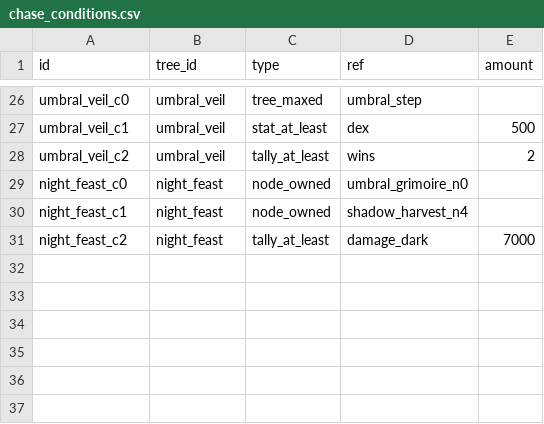
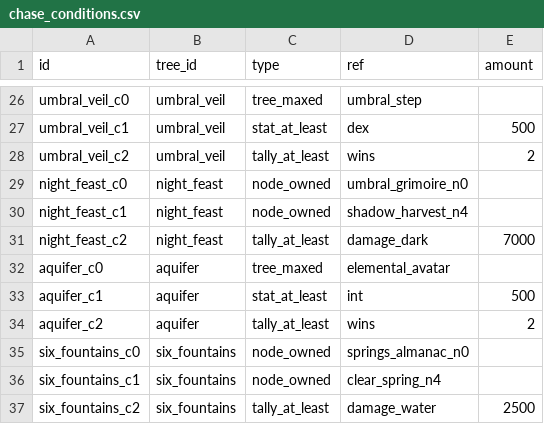
Before and after one commit to kjew2/MonStack, a CSV file: content_src/chase_conditions.csv, drawn as a sheet; only a part is shown, gaps mark what is left out.

```diff
--- a/content_src/chase_conditions.csv
+++ b/content_src/chase_conditions.csv
@@ -31 +31,7 @@ night_feast_c1,night_feast,node_owned,shadow_harvest_n4,
 night_feast_c2,night_feast,tally_at_least,damage_dark,7000
+aquifer_c0,aquifer,tree_maxed,elemental_avatar,
+aquifer_c1,aquifer,stat_at_least,int,500
+aquifer_c2,aquifer,tally_at_least,wins,2
+six_fountains_c0,six_fountains,node_owned,springs_almanac_n0,
+six_fountains_c1,six_fountains,node_owned,clear_spring_n4,
+six_fountains_c2,six_fountains,tally_at_least,damage_water,2500
```
Also changed, not shown: content_src/constants.csv, content_src/monster_skills.csv, 47 other files.
